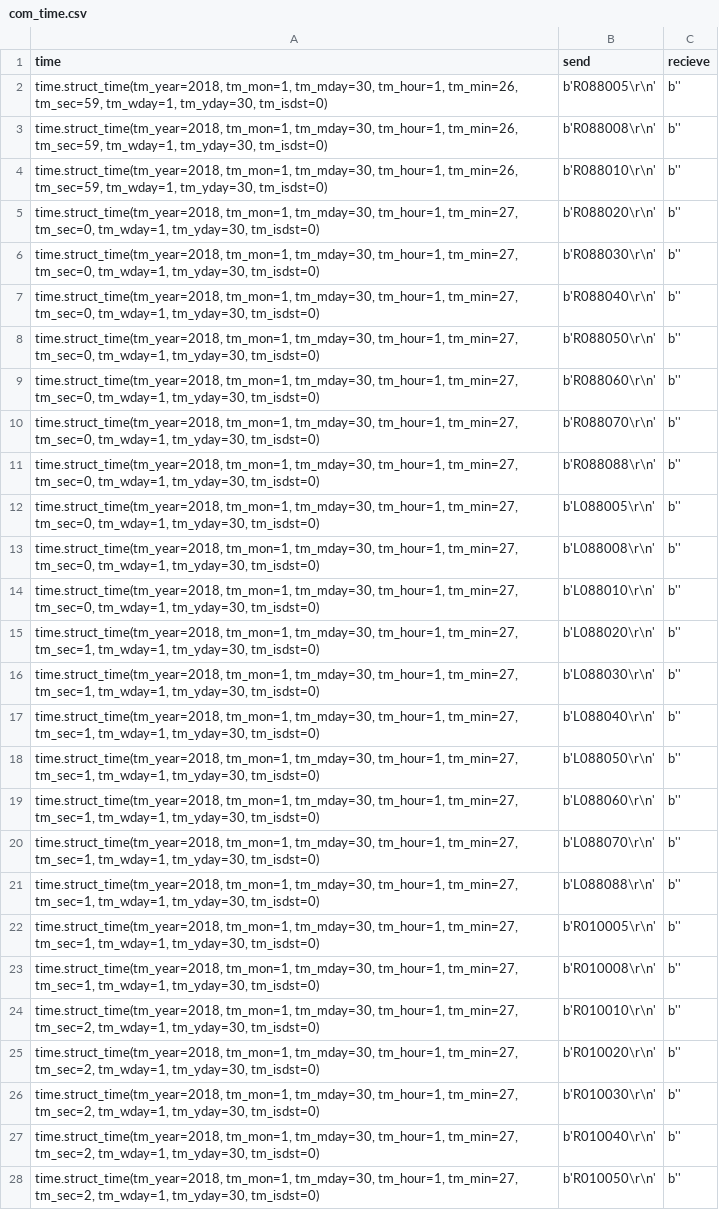
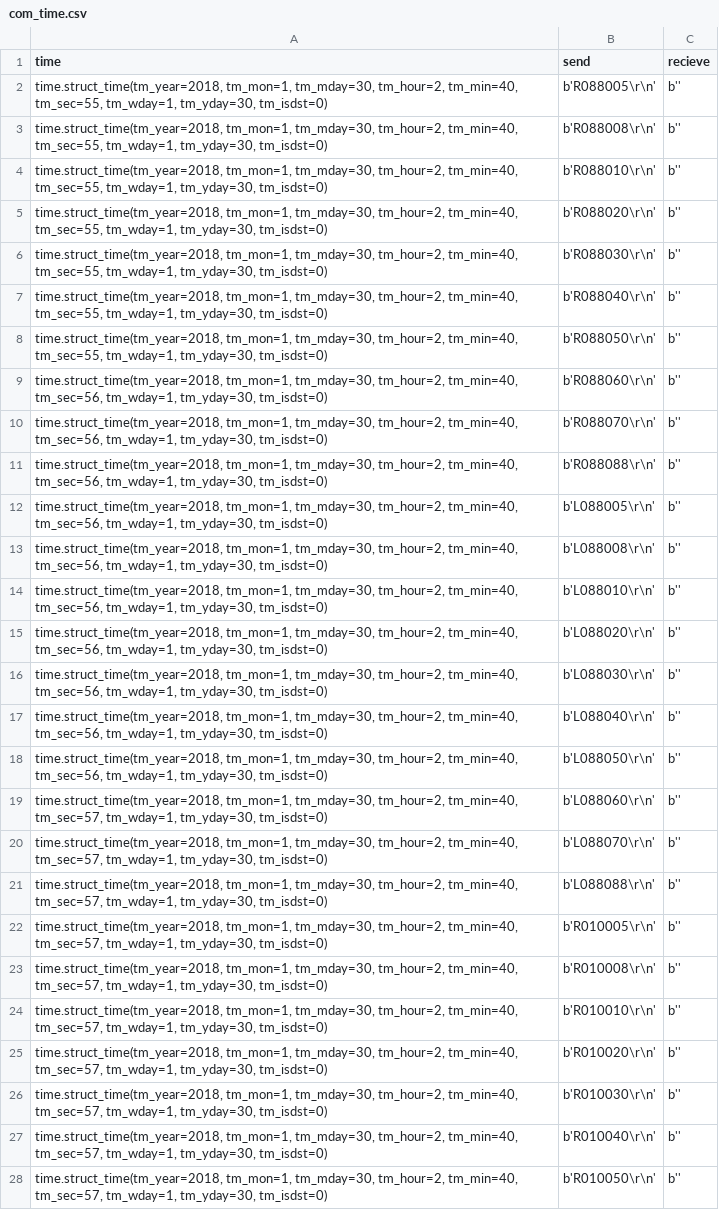
Before and after one commit to mashanz/Serial-Comm-Car-Simulator-with-Unity-3D, a CSV file: python/com_time.csv, drawn as a sheet; only a part is shown; the diff covers the shown part only; the diff names each change by its address in the sheet, - before the commit and + after, or states it on an @@ line.

```diff
--- a/python/com_time.csv
+++ b/python/com_time.csv
-A2:A4 (time): …tm_mon=1, tm_mday=30, tm_hour=1, tm_min=26, tm_sec=59, tm_wday=1, tm_yday=30,…
+A2:A4 (time): …tm_mon=1, tm_mday=30, tm_hour=2, tm_min=40, tm_sec=55, tm_wday=1, tm_yday=30,…
-A5:A8 (time): …tm_mon=1, tm_mday=30, tm_hour=1, tm_min=27, tm_sec=0, tm_wday=1, tm_yday=30,…
+A5:A8 (time): …tm_mon=1, tm_mday=30, tm_hour=2, tm_min=40, tm_sec=55, tm_wday=1, tm_yday=30,…
-A9:A14 (time): …tm_mon=1, tm_mday=30, tm_hour=1, tm_min=27, tm_sec=0, tm_wday=1, tm_yday=30,…
+A9:A14 (time): …tm_mon=1, tm_mday=30, tm_hour=2, tm_min=40, tm_sec=56, tm_wday=1, tm_yday=30,…
-A15:A18 (time): …tm_mon=1, tm_mday=30, tm_hour=1, tm_min=27, tm_sec=1, tm_wday=1, tm_yday=30,…
+A15:A18 (time): …tm_mon=1, tm_mday=30, tm_hour=2, tm_min=40, tm_sec=56, tm_wday=1, tm_yday=30,…
-A19:A23 (time): …tm_mon=1, tm_mday=30, tm_hour=1, tm_min=27, tm_sec=1, tm_wday=1, tm_yday=30,…
+A19:A23 (time): …tm_mon=1, tm_mday=30, tm_hour=2, tm_min=40, tm_sec=57, tm_wday=1, tm_yday=30,…
-A24:A28 (time): …tm_mon=1, tm_mday=30, tm_hour=1, tm_min=27, tm_sec=2, tm_wday=1, tm_yday=30,…
+A24:A28 (time): …tm_mon=1, tm_mday=30, tm_hour=2, tm_min=40, tm_sec=57, tm_wday=1, tm_yday=30,…
```
Also changed, not shown: 13 edited cells elsewhere in this file, 7 other files.
